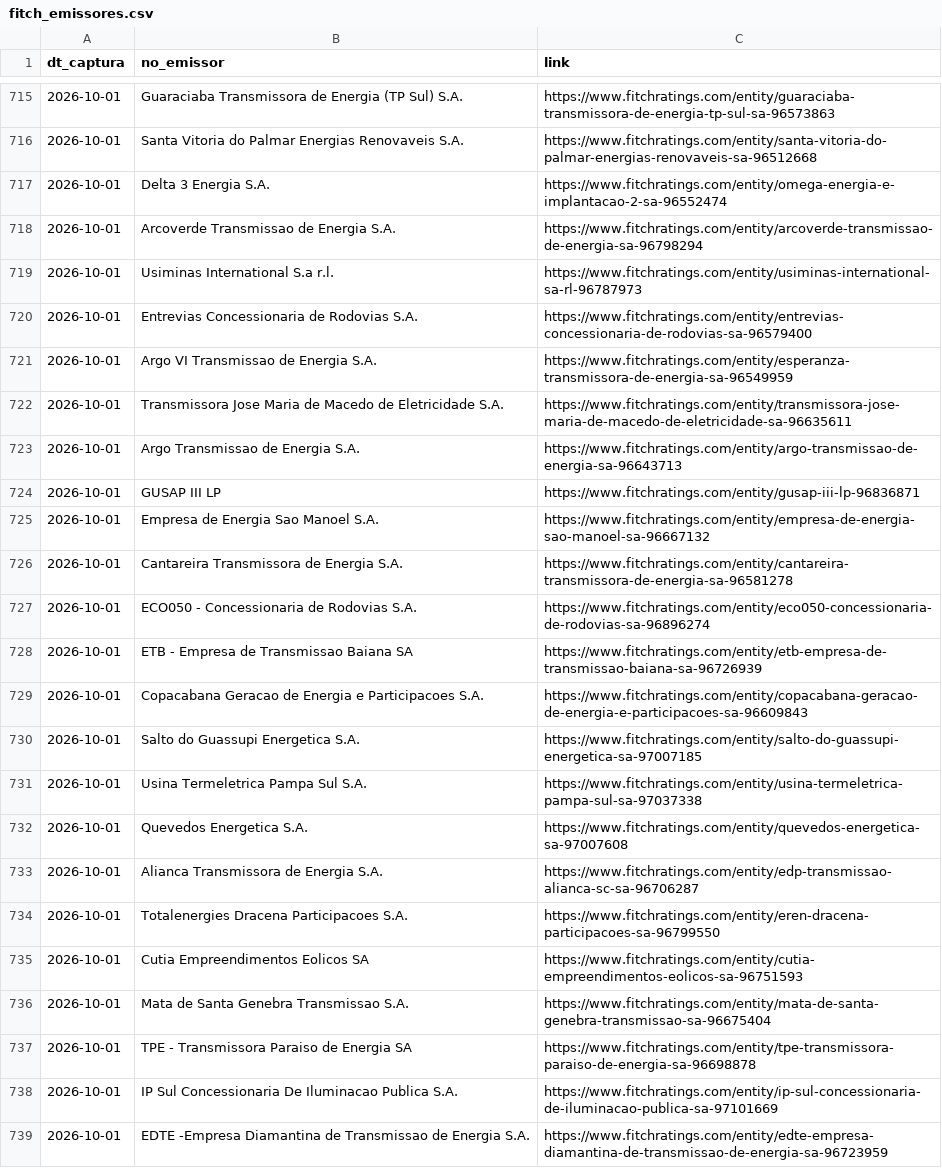
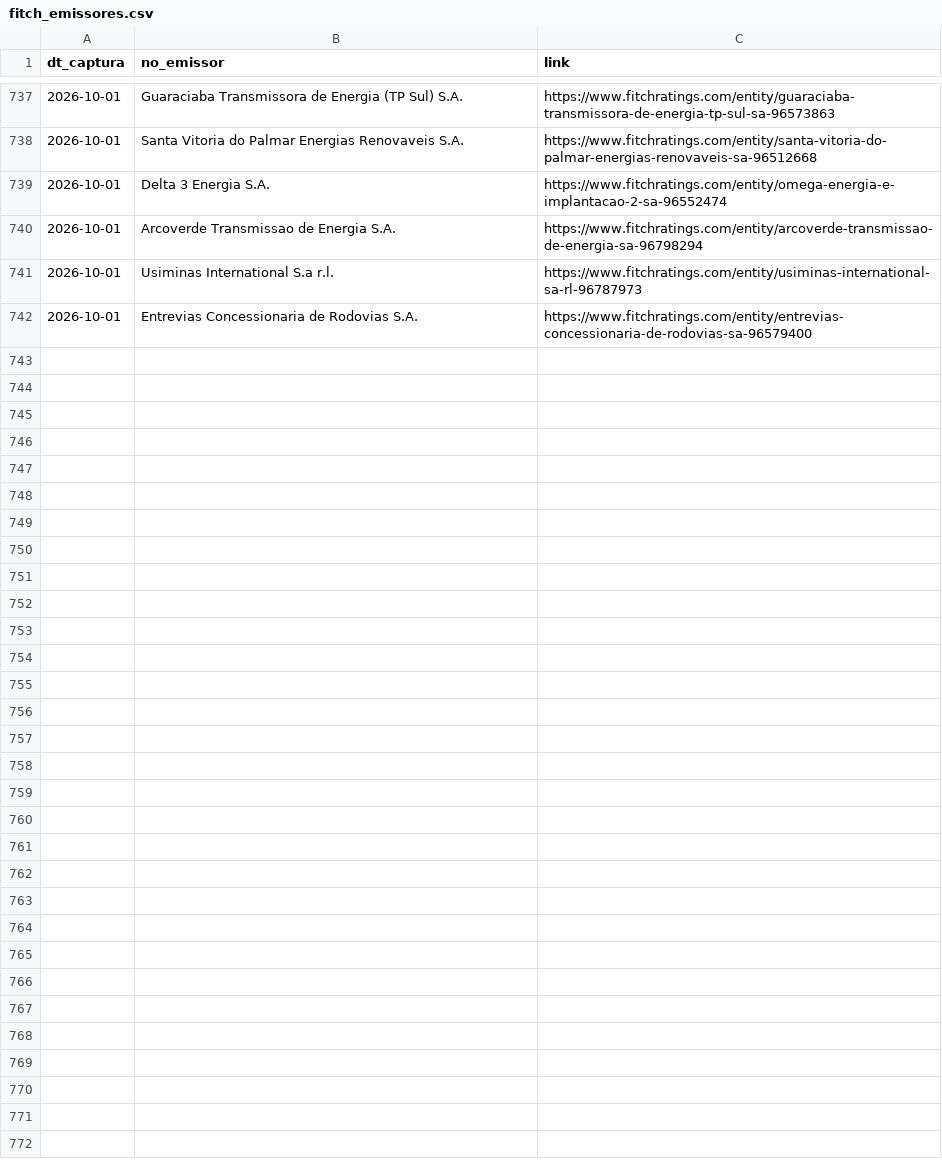
Before and after one commit to PulseDataLabs/PulseRatingsBrasil, a CSV file: data/fitch_emissores.csv, drawn as a sheet; only a part is shown, gaps mark what is left out; the diff covers the shown part only.

```diff
--- a/data/fitch_emissores.csv
+++ b/data/fitch_emissores.csv
@@ -720,20 +742 @@ dt_captura,no_emissor,link
 2026-10-01,Entrevias Concessionaria de Rodovias S.A.,https://www.fitchratings.com/entity/entrevias-concessionaria-de-rodovias-sa-96579400
-2026-10-01,Argo VI Transmissao de Energia S.A.,https://www.fitchratings.com/entity/esperanza-transmissora-de-energia-sa-96549959
-2026-10-01,Transmissora Jose Maria de Macedo de Eletricidade S.A.,https://www.fitchratings.com/entity/transmissora-jose-maria-de-macedo-de-eletricidade-sa-96635611
-2026-10-01,Argo Transmissao de Energia S.A.,https://www.fitchratings.com/entity/argo-transmissao-de-energia-sa-96643713
-2026-10-01,GUSAP III LP,https://www.fitchratings.com/entity/gusap-iii-lp-96836871
-2026-10-01,Empresa de Energia Sao Manoel S.A.,https://www.fitchratings.com/entity/empresa-de-energia-sao-manoel-sa-96667132
-2026-10-01,Cantareira Transmissora de Energia S.A.,https://www.fitchratings.com/entity/cantareira-transmissora-de-energia-sa-96581278
-2026-10-01,ECO050 - Concessionaria de Rodovias S.A.,https://www.fitchratings.com/entity/eco050-concessionaria-de-rodovias-sa-96896274
-2026-10-01,ETB - Empresa de Transmissao Baiana SA,https://www.fitchratings.com/entity/etb-empresa-de-transmissao-baiana-sa-96726939
-2026-10-01,Copacabana Geracao de Energia e Participacoes S.A.,https://www.fitchratings.com/entity/copacabana-geracao-de-energia-e-participacoes-sa-96609843
-2026-10-01,Salto do Guassupi Energetica S.A.,https://www.fitchratings.com/entity/salto-do-guassupi-energetica-sa-97007185
-2026-10-01,Usina Termeletrica Pampa Sul S.A.,https://www.fitchratings.com/entity/usina-termeletrica-pampa-sul-sa-97037338
-2026-10-01,Quevedos Energetica S.A.,https://www.fitchratings.com/entity/quevedos-energetica-sa-97007608
-2026-10-01,Alianca Transmissora de Energia S.A.,https://www.fitchratings.com/entity/edp-transmissao-alianca-sc-sa-96706287
-2026-10-01,Totalenergies Dracena Participacoes S.A.,https://www.fitchratings.com/entity/eren-dracena-participacoes-sa-96799550
-2026-10-01,Cutia Empreendimentos Eolicos SA,https://www.fitchratings.com/entity/cutia-empreendimentos-eolicos-sa-96751593
-2026-10-01,Mata de Santa Genebra Transmissao S.A.,https://www.fitchratings.com/entity/mata-de-santa-genebra-transmissao-sa-96675404
-2026-10-01,TPE - Transmissora Paraiso de Energia SA,https://www.fitchratings.com/entity/tpe-transmissora-paraiso-de-energia-sa-96698878
-2026-10-01,IP Sul Concessionaria De Iluminacao Publica S.A.,https://www.fitchratings.com/entity/ip-sul-concessionaria-de-iluminacao-publica-sa-97101669
-2026-10-01,EDTE -Empresa Diamantina de Transmissao de Energia S.A.,https://www.fitchratings.com/entity/edte-empresa-diamantina-de-transmissao-de-energia-sa-96723959
```
Also changed, not shown: 9 added rows, 6 removed rows and 49 moved rows elsewhere in this file, data/austin_ratings.csv, data/emissores_consolidado.csv, 20 other files.
